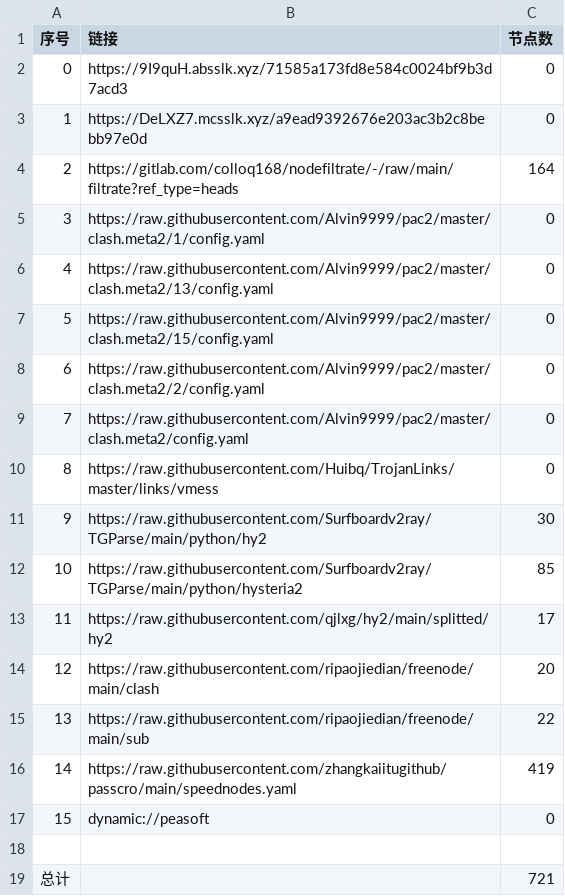
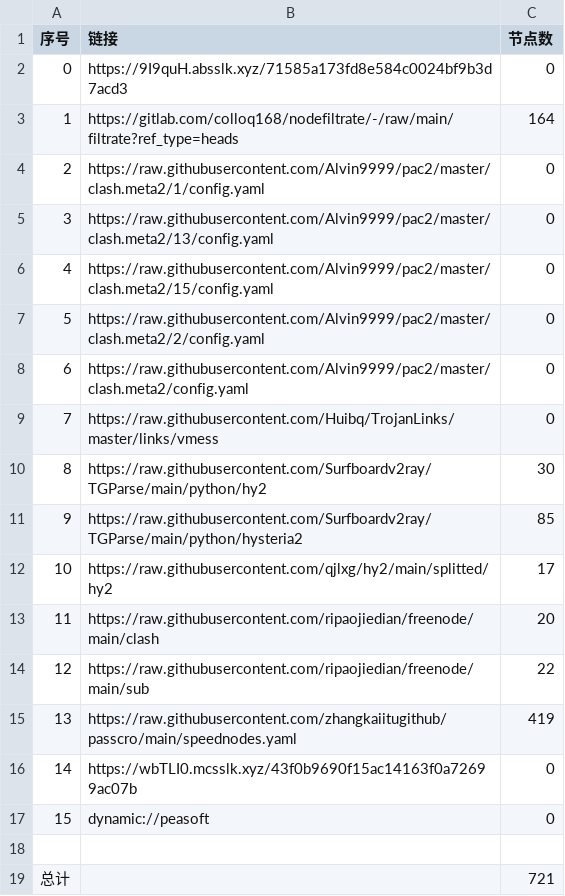
Before and after one commit to ggmsub/AutoMergePublicNodes, a CSV file: list_result.csv, drawn as a sheet; removed rows and columns are numbered as before the commit, all else as after; the diff names each change by its address in the sheet, - before the commit and + after, or states it on an @@ line.

```diff
--- a/list_result.csv
+++ b/list_result.csv
-row 3: 1 | https://DeLXZ7.mcsslk.xyz/a9ead9392676e203ac3b2c8bebb97e0d | 0
@@ column A (序号) renumbered between rows 3 and 15 @@
+row 16: 14 | https://wbTLI0.mcsslk.xyz/43f0b9690f15ac14163f0a72699ac07b | 0
```
Also changed, not shown: 27 other files.
